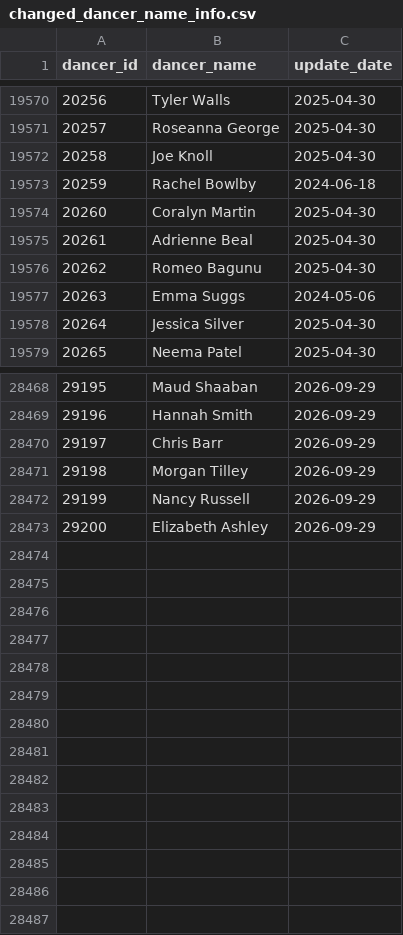
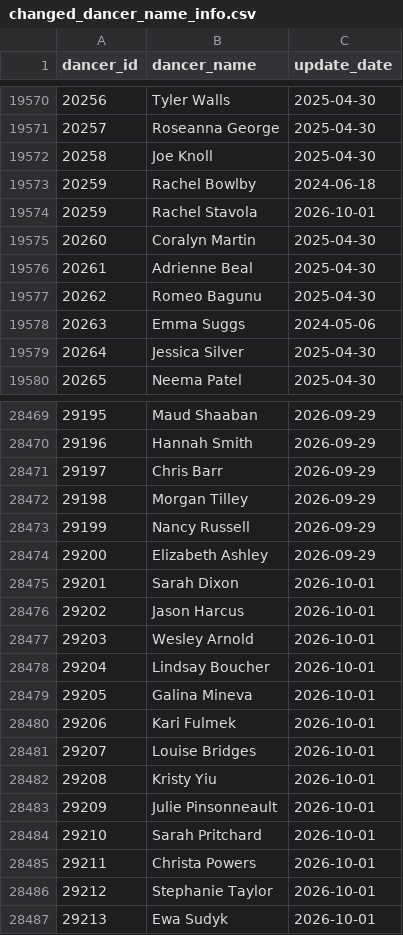
Before and after one commit to zlat1109/wsdc-data-pipeline, a CSV file: data/changed_dancer_name_info.csv, drawn as a sheet; only a part is shown, gaps mark what is left out.

```diff
--- a/data/changed_dancer_name_info.csv
+++ b/data/changed_dancer_name_info.csv
@@ -19573,2 +19573,3 @@ dancer_id,dancer_name,update_date
 20259,Rachel Bowlby,2024-06-18
+20259,Rachel Stavola,2026-10-01
 20260,Coralyn Martin,2025-04-30
@@ -28473 +28474,14 @@ dancer_id,dancer_name,update_date
 29200,Elizabeth Ashley,2026-09-29
+29201,Sarah Dixon,2026-10-01
+29202,Jason Harcus,2026-10-01
+29203,Wesley Arnold,2026-10-01
+29204,Lindsay Boucher,2026-10-01
+29205,Galina Mineva,2026-10-01
+29206,Kari Fulmek,2026-10-01
+29207,Louise Bridges,2026-10-01
+29208,Kristy Yiu,2026-10-01
+29209,Julie Pinsonneault,2026-10-01
+29210,Sarah Pritchard,2026-10-01
+29211,Christa Powers,2026-10-01
+29212,Stephanie Taylor,2026-10-01
+29213,Ewa Sudyk,2026-10-01
```
Also changed, not shown: data/dancer_transitions.csv, data/divisional_structure.csv, 17 other files.
